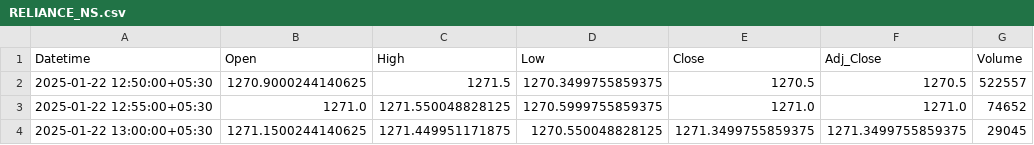
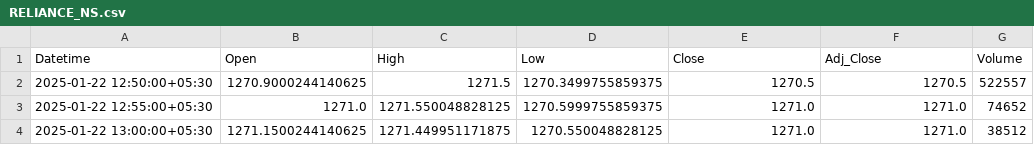
Before and after one commit to chiragpalan/stock_predictions_rnn_v3, a CSV file: temp_csv/RELIANCE_NS.csv, drawn as a sheet.

```diff
--- a/temp_csv/RELIANCE_NS.csv
+++ b/temp_csv/RELIANCE_NS.csv
@@ -3,2 +3,2 @@ Datetime,Open,High,Low,Close,Adj_Close,Volume
 2025-01-22 12:55:00+05:30,1271.0,1271.550048828125,1270.5999755859375,1271.0,1271.0,74652
-2025-01-22 13:00:00+05:30,1271.1500244140625,1271.449951171875,1270.550048828125,1271.3499755859375,1271.3499755859375,29045
+2025-01-22 13:00:00+05:30,1271.1500244140625,1271.449951171875,1270.550048828125,1271.0,1271.0,38512
```
Also changed, not shown: temp_csv/HDFCBANK_NS.csv, temp_csv/ICICIBANK_NS.csv, 3 other files.
